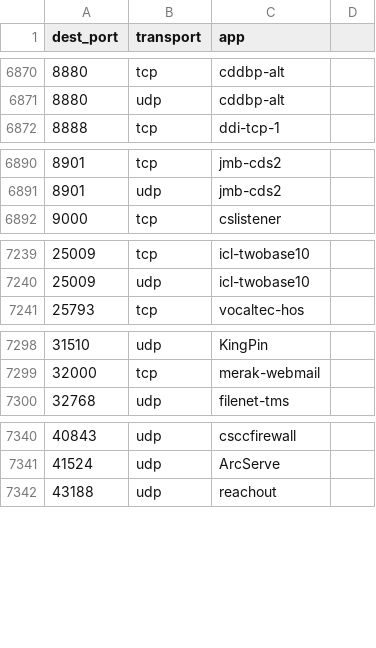
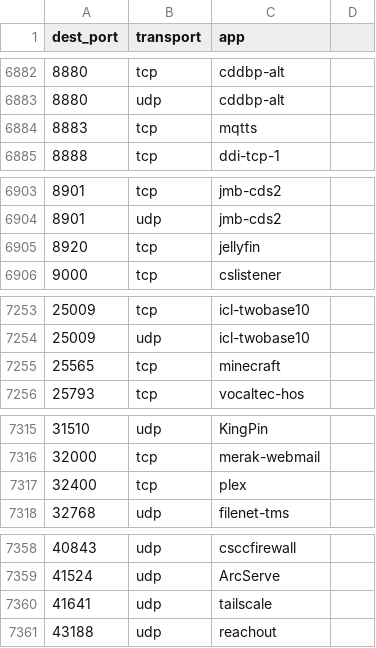
Before and after one commit to ptmetcalf/ta-pfsense-plus, a CSV file: lookups/pfsense_application_protocols.csv, drawn as a sheet; only a part is shown, gaps mark what is left out; the diff covers the shown part only; the diff names each change by its address in the sheet, - before the commit and + after, or states it on an @@ line.

```diff
--- a/lookups/pfsense_application_protocols.csv
+++ b/lookups/pfsense_application_protocols.csv
+row 6884: 8883 | tcp | mqtts
+row 6905: 8920 | tcp | jellyfin
+row 7255: 25565 | tcp | minecraft
+row 7317: 32400 | tcp | plex
+row 7360: 41641 | udp | tailscale
```
Also changed, not shown: 16 added rows, 1 removed row and 12 edited cells elsewhere in this file, 28 other files.
